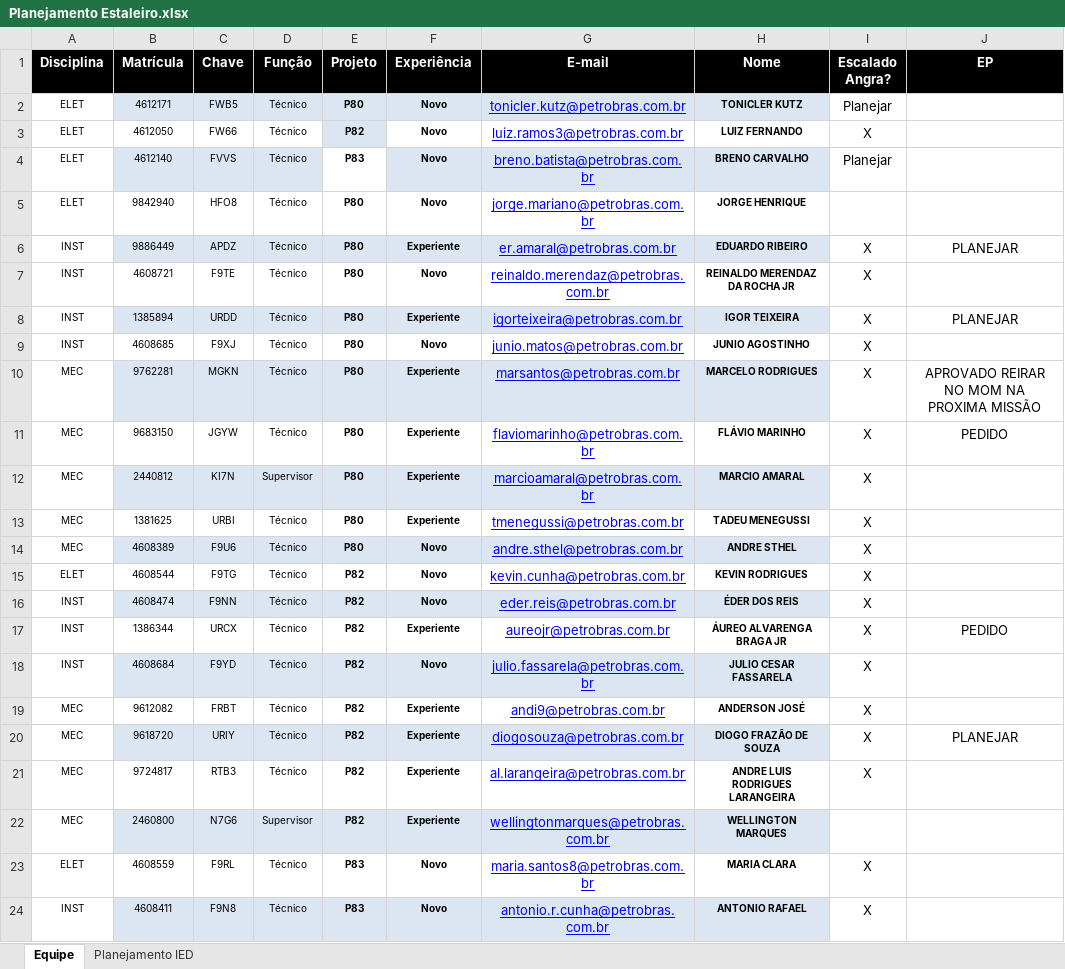
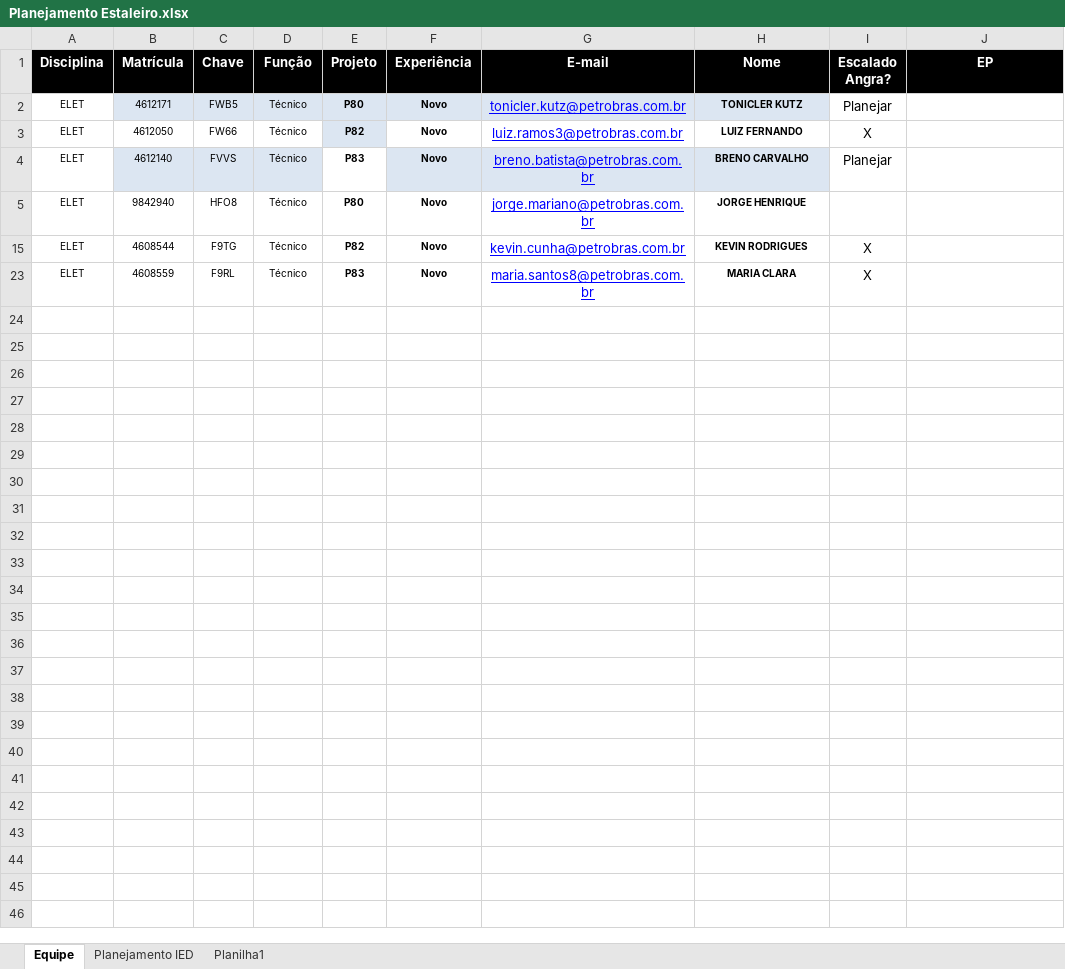
Before and after one commit to viniciussduarte/gantt_disp, an Excel workbook: Planejamento Estaleiro.xlsx, sheet Equipe, drawn as a sheet; only a part is shown; values as stored, in another font and other column widths than the file's, no borders; conditional formats not drawn; the diff covers the shown part only; the diff names each change by its address in the sheet, - before the commit and + after, or states it on an @@ line.

```diff
--- a/Planejamento Estaleiro.xlsx (sheet Equipe)
+++ b/Planejamento Estaleiro.xlsx (sheet Equipe)
+sheet tab: Planilha1
@@ row 6 hidden: INST | 9886449 | APDZ | Técnico | P80 | Experiente | er.amaral@petrobras.com.br | EDUARDO RIBEIRO | X | PLANEJAR @@
@@ row 7 hidden: INST | 4608721 | F9TE | Técnico | P80 | Novo | reinaldo.merendaz@petrobras.com.br | REINALDO MERENDAZ DA ROCHA JR | X @@
@@ row 8 hidden: INST | 1385894 | URDD | Técnico | P80 | Experiente | igorteixeira@petrobras.com.br | IGOR TEIXEIRA | X | PLANEJAR @@
@@ row 9 hidden: INST | 4608685 | F9XJ | Técnico | P80 | Novo | junio.matos@petrobras.com.br | JUNIO AGOSTINHO | X @@
@@ row 10 hidden: MEC | 9762281 | MGKN | Técnico | P80 | Experiente | marsantos@petrobras.com.br | MARCELO RODRIGUES | X | APROVADO REIRAR NO MOM NA PROXIMA MISSÃO @@
@@ row 11 hidden: MEC | 9683150 | JGYW | Técnico | P80 | Experiente | flaviomarinho@petrobras.com.br | FLÁVIO MARINHO | X | PEDIDO @@
@@ row 12 hidden: MEC | 2440812 | KI7N | Supervisor | P80 | Experiente | marcioamaral@petrobras.com.br | MARCIO AMARAL | X @@
@@ row 13 hidden: MEC | 1381625 | URBI | Técnico | P80 | Experiente | tmenegussi@petrobras.com.br | TADEU MENEGUSSI | X @@
@@ row 14 hidden: MEC | 4608389 | F9U6 | Técnico | P80 | Novo | andre.sthel@petrobras.com.br | ANDRE STHEL | X @@
@@ row 16 hidden: INST | 4608474 | F9NN | Técnico | P82 | Novo | eder.reis@petrobras.com.br | ÉDER DOS REIS | X @@
@@ row 17 hidden: INST | 1386344 | URCX | Técnico | P82 | Experiente | aureojr@petrobras.com.br | ÁUREO ALVARENGA BRAGA JR | X | PEDIDO @@
@@ row 18 hidden: INST | 4608684 | F9YD | Técnico | P82 | Novo | julio.fassarela@petrobras.com.br | JULIO CESAR FASSARELA | X @@
@@ row 19 hidden: MEC | 9612082 | FRBT | Técnico | P82 | Experiente | andi9@petrobras.com.br | ANDERSON JOSÉ | X @@
@@ row 20 hidden: MEC | 9618720 | URIY | Técnico | P82 | Experiente | diogosouza@petrobras.com.br | DIOGO FRAZÃO DE SOUZA | X | PLANEJAR @@
@@ row 21 hidden: MEC | 9724817 | RTB3 | Técnico | P82 | Experiente | al.larangeira@petrobras.com.br | ANDRE LUIS RODRIGUES LARANGEIRA | X @@
@@ row 22 hidden: MEC | 2460800 | N7G6 | Supervisor | P82 | Experiente | wellingtonmarques@petrobras.com.br | WELLINGTON MARQUES @@
@@ row 24 hidden: INST | 4608411 | F9N8 | Técnico | P83 | Novo | antonio.r.cunha@petrobras.com.br | ANTONIO RAFAEL | X @@
```
Also changed, not shown: 14 hidden or unhidden rows elsewhere in this sheet, sheet Planejamento IED, Planejamento Geral.xlsx.
